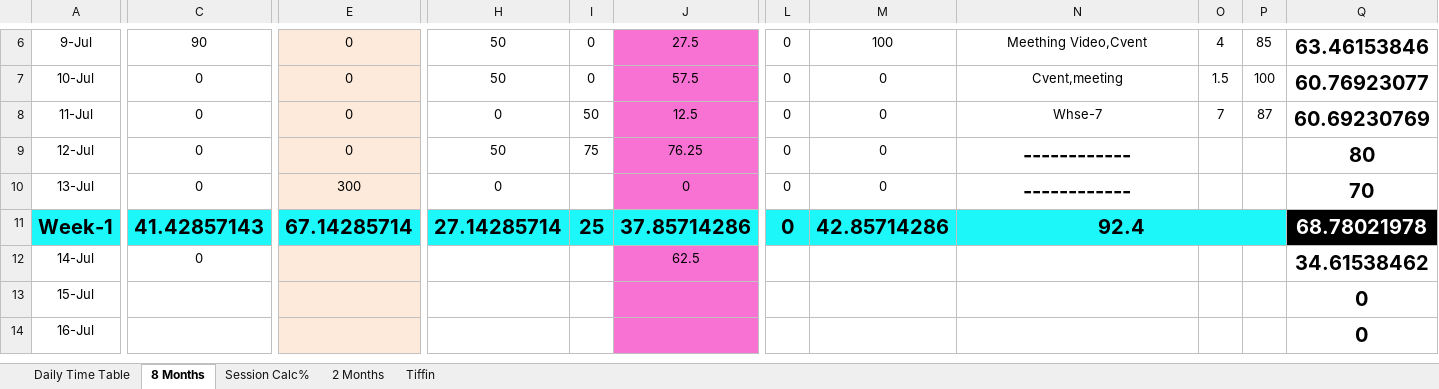
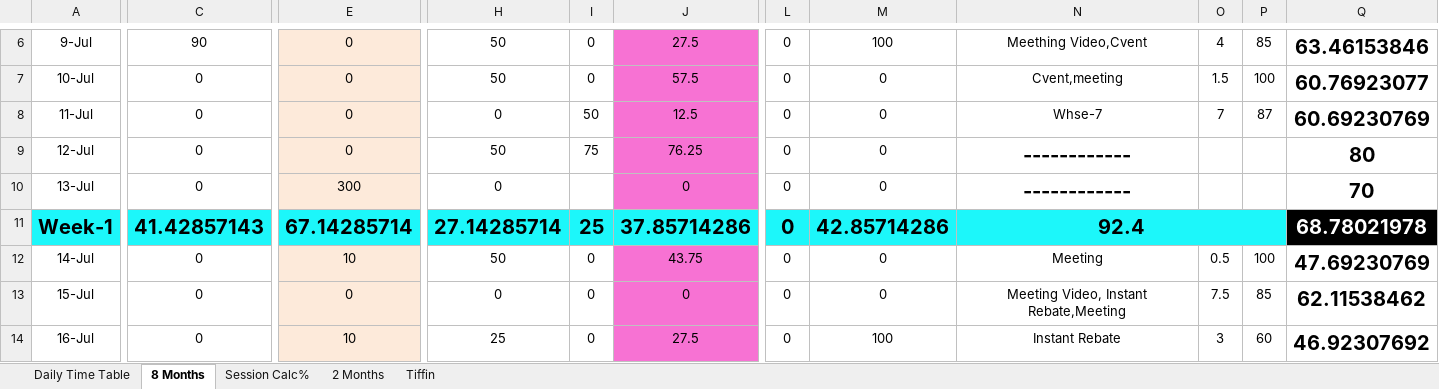
Before and after one commit to Susmitha789257/DevOps, an Excel workbook: Daily Time Sheet/Daily Time Sheet.xlsx, sheet 8 Months, drawn as a sheet; only a part is shown, gaps mark what is left out; values as stored, in another font and other column widths than the file's, no borders; conditional formats not drawn; the diff covers the shown part only; the diff names each change by its address in the sheet, - before the commit and + after, or states it on an @@ line.

Commit message:
daily update

```diff
--- a/Daily Time Sheet/Daily Time Sheet.xlsx (sheet 8 Months)
+++ b/Daily Time Sheet/Daily Time Sheet.xlsx (sheet 8 Months)
-E12: (empty)
+E12: 10
-H12: (empty)
+H12: 50
-I12:I14: (empty)
+I12:I14: 0
-J12: 62.5
+J12: 43.75
-L12:L14: (empty)
+L12:L14: 0
-M12:M13: (empty)
+M12:M13: 0
-N12: (empty)
+N12: Meeting
-O12: (empty)
+O12: 0.5
-P12: (empty)
+P12: 100
-Q12: 34.61538462
+Q12: 47.69230769
-C13:C14: (empty)
+C13:C14: 0
-E13: (empty)
+E13: 0
-H13: (empty)
+H13: 0
-J13: (empty)
+J13: 0
-N13: (empty)
+N13: Meeting Video, Instant Rebate,Meeting
-O13: (empty)
+O13: 7.5
-P13: (empty)
+P13: 85
-Q13: 0
+Q13: 62.11538462
-E14: (empty)
+E14: 10
-H14: (empty)
+H14: 25
-J14: (empty)
+J14: 27.5
-M14: (empty)
+M14: 100
-N14: (empty)
+N14: Instant Rebate
-O14: (empty)
+O14: 3
-P14: (empty)
+P14: 60
-Q14: 0
+Q14: 46.92307692
```
Also changed, not shown: 50 edited cells elsewhere in this sheet, sheet Session Calc%, 13 other files.
